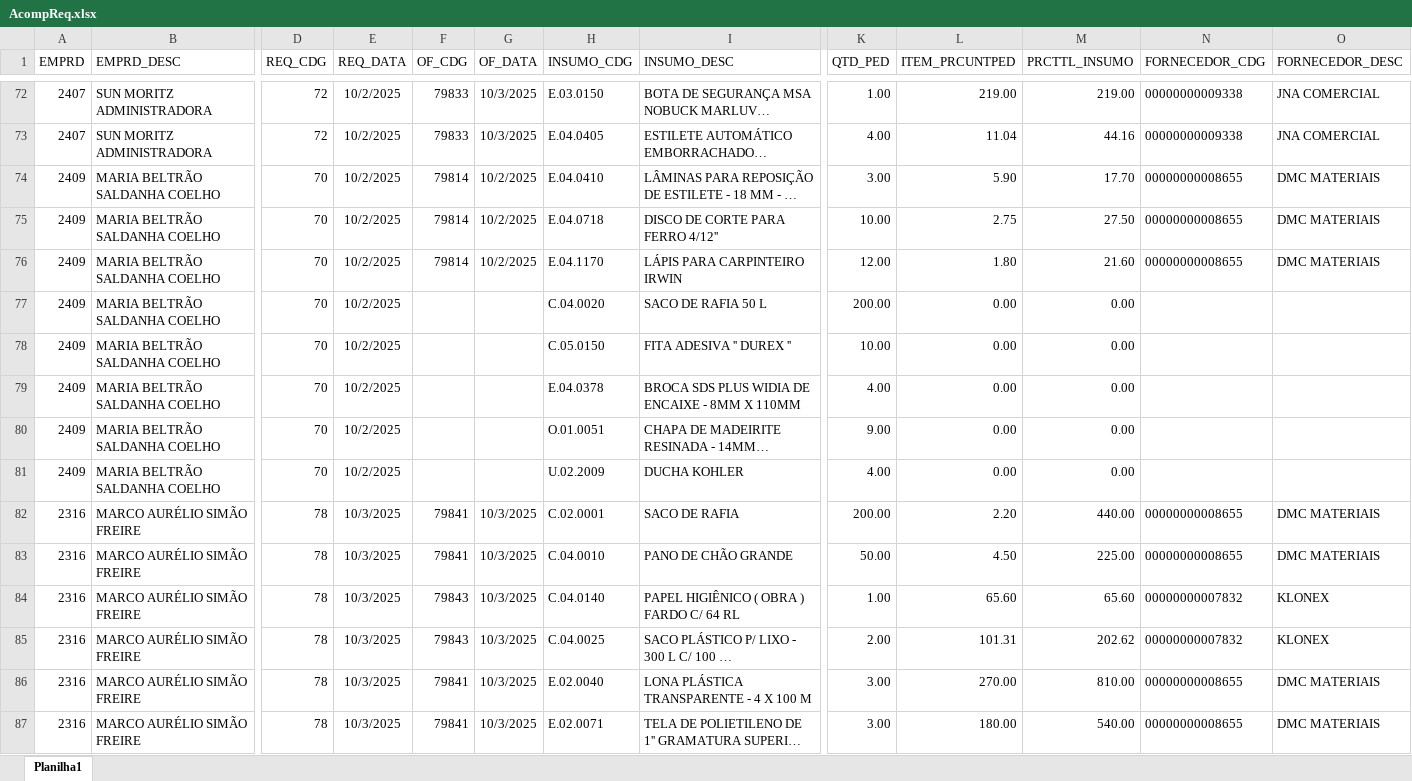
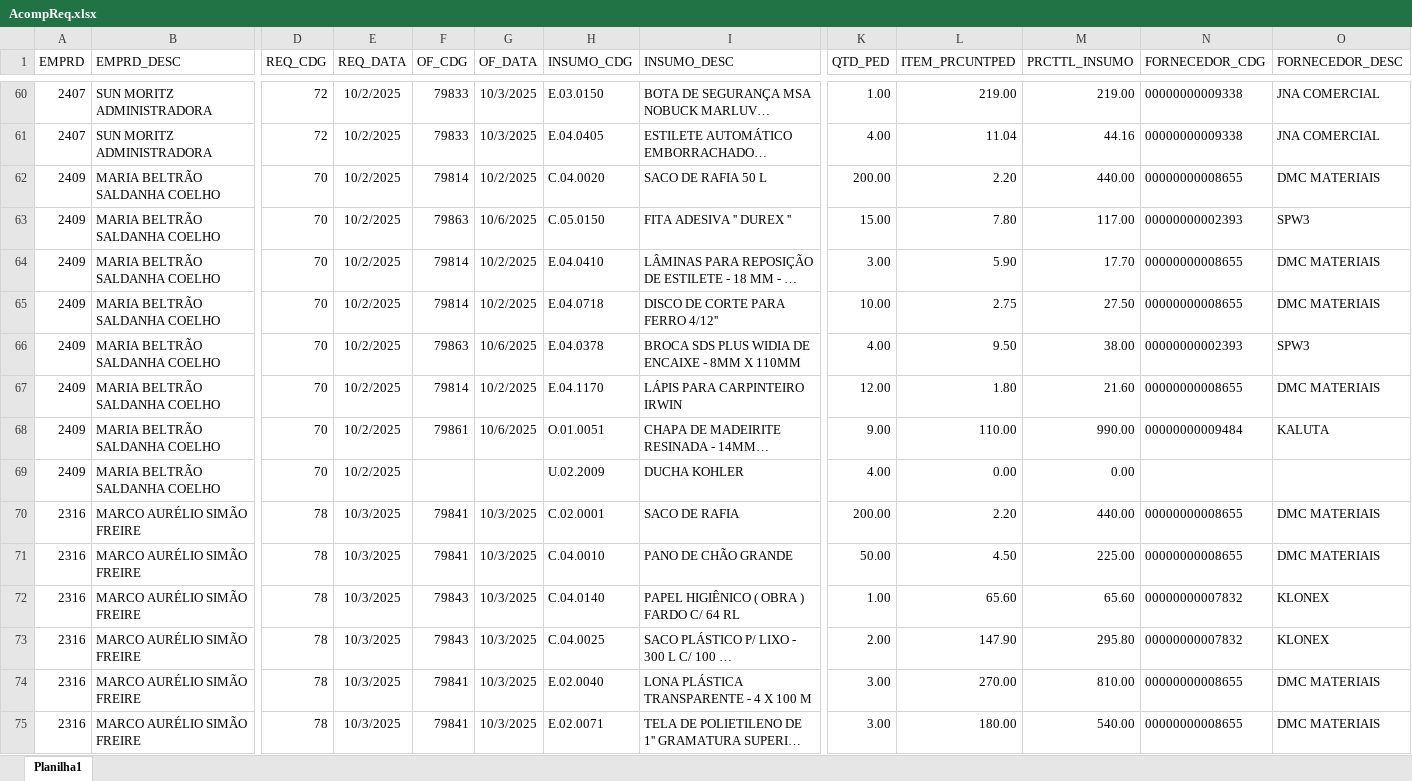
Before and after one commit to Mgiglio98/acompanhamento-requisicoes, an Excel workbook: AcompReq.xlsx, sheet Planilha1, drawn as a sheet; only a part is shown, gaps mark what is left out; long unchanged cells end in …; values as stored, in another font and other column widths than the file's, no borders; removed rows and columns are numbered as before the commit, all else as after; rows hold the shown columns only; the diff covers the shown part only; the diff names each change by its address in the sheet, - before the commit and + after, or states it on an @@ line.

Commit message:
Add files via upload

```diff
--- a/AcompReq.xlsx (sheet Planilha1)
+++ b/AcompReq.xlsx (sheet Planilha1)
+row 62: 2409 | MARIA BELTRÃO SALDANHA COELHO | 70 | 10/2/2025 | 79814 | 10/2/2025 | C.04.0020 | SACO DE RAFIA 50 L | 200.00 | 2.20 | 440.00 | 00000000008655 | DMC MATERIAIS
+row 63: 2409 | MARIA BELTRÃO SALDANHA COELHO | 70 | 10/2/2025 | 79863 | 10/6/2025 | C.05.0150 | FITA ADESIVA '' DUREX '' | 15.00 | 7.80 | 117.00 | 00000000002393 | SPW3
+row 66: 2409 | MARIA BELTRÃO SALDANHA COELHO | 70 | 10/2/2025 | 79863 | 10/6/2025 | E.04.0378 | BROCA SDS PLUS WIDIA DE ENCAIXE - 8MM X 110MM | 4.00 | 9.50 | 38.00 | 00000000002393 | SPW3
-row 77: 2409 | MARIA BELTRÃO SALDANHA COELHO | 70 | 10/2/2025 |  |  | C.04.0020 | SACO DE RAFIA 50 L | 200.00 | 0.00 | 0.00
-row 78: 2409 | MARIA BELTRÃO SALDANHA COELHO | 70 | 10/2/2025 |  |  | C.05.0150 | FITA ADESIVA '' DUREX '' | 10.00 | 0.00 | 0.00
-row 79: 2409 | MARIA BELTRÃO SALDANHA COELHO | 70 | 10/2/2025 |  |  | E.04.0378 | BROCA SDS PLUS WIDIA DE ENCAIXE - 8MM X 110MM | 4.00 | 0.00 | 0.00
-F68 (OF_CDG): (empty)
+F68 (OF_CDG): 79861
-G68 (OF_DATA): (empty)
+G68 (OF_DATA): 10/6/2025
-L68 (ITEM_PRCUNTPED): 0.00
+L68 (ITEM_PRCUNTPED): 110.00
-M68 (PRCTTL_INSUMO): 0.00
+M68 (PRCTTL_INSUMO): 990.00
-N68 (FORNECEDOR_CDG): (empty)
+N68 (FORNECEDOR_CDG): 00000000009484
-O68 (FORNECEDOR_DESC): (empty)
+O68 (FORNECEDOR_DESC): KALUTA
-L73 (ITEM_PRCUNTPED): 101.31
+L73 (ITEM_PRCUNTPED): 147.90
-M73 (PRCTTL_INSUMO): 202.62
+M73 (PRCTTL_INSUMO): 295.80
```
Also changed, not shown: 4 added rows, 16 removed rows and 33 edited cells elsewhere in this sheet.
